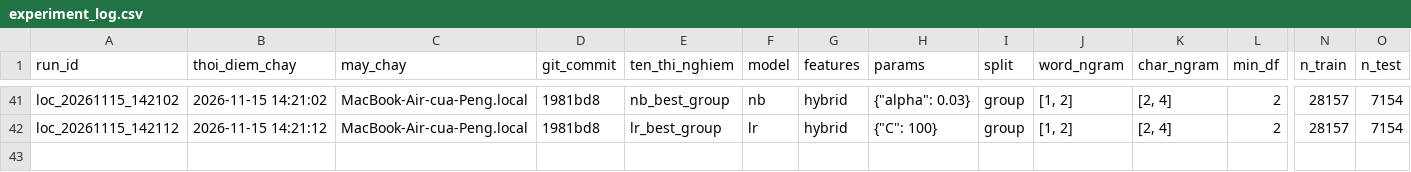
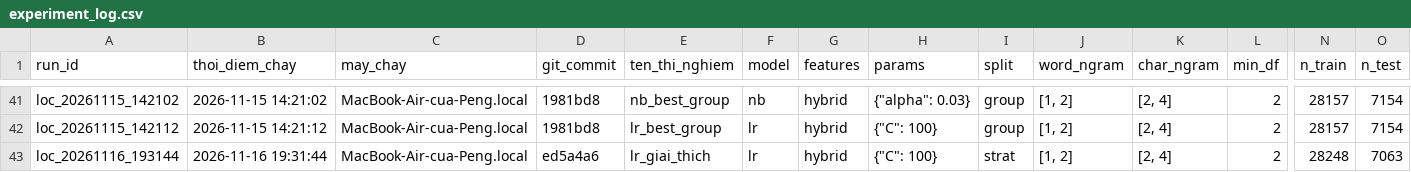
Before and after one commit to Huynh-Quoc-Danh/mayhoc, a CSV file: DoAnCuoiKy/experiments/loc/experiment_log.csv, drawn as a sheet; only a part is shown, gaps mark what is left out; rows hold the shown columns only; the diff names each change by its address in the sheet, - before the commit and + after, or states it on an @@ line.

Commit message:
DoAnCuoiKy/ exp(loc): 16/11 giai thich LR - top 8 dac trung moi nganh, ma model KG/KI cho tu lanh

```diff
--- a/DoAnCuoiKy/experiments/loc/experiment_log.csv
+++ b/DoAnCuoiKy/experiments/loc/experiment_log.csv
+row 43: loc_20261116_193144 | 2026-11-16 19:31:44 | MacBook-Air-cua-Peng.local | ed5a4a6 | lr_giai_thich | lr | hybrid | {"C": 100} | strat | [1, 2] | [2, 4] | 2 | 28248 | 7063
```
Also changed, not shown: DoAnCuoiKy/figures/FIGURE_INDEX.csv, 5 other files.
